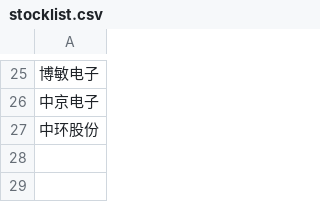
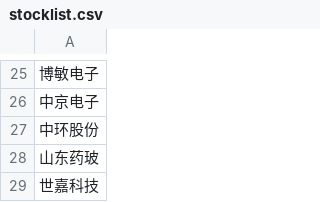
Before and after one commit to zqweng/stock, a CSV file: stocklist.csv, drawn as a sheet; only a part is shown, gaps mark what is left out.

Commit message:
Revert "change stocklist"
This reverts commit e3968aa7

```diff
--- a/stocklist.csv
+++ b/stocklist.csv
@@ -27 +27,3 @@
 中环股份
+山东药玻
+世嘉科技
```
Also changed, not shown: 4 other files.
